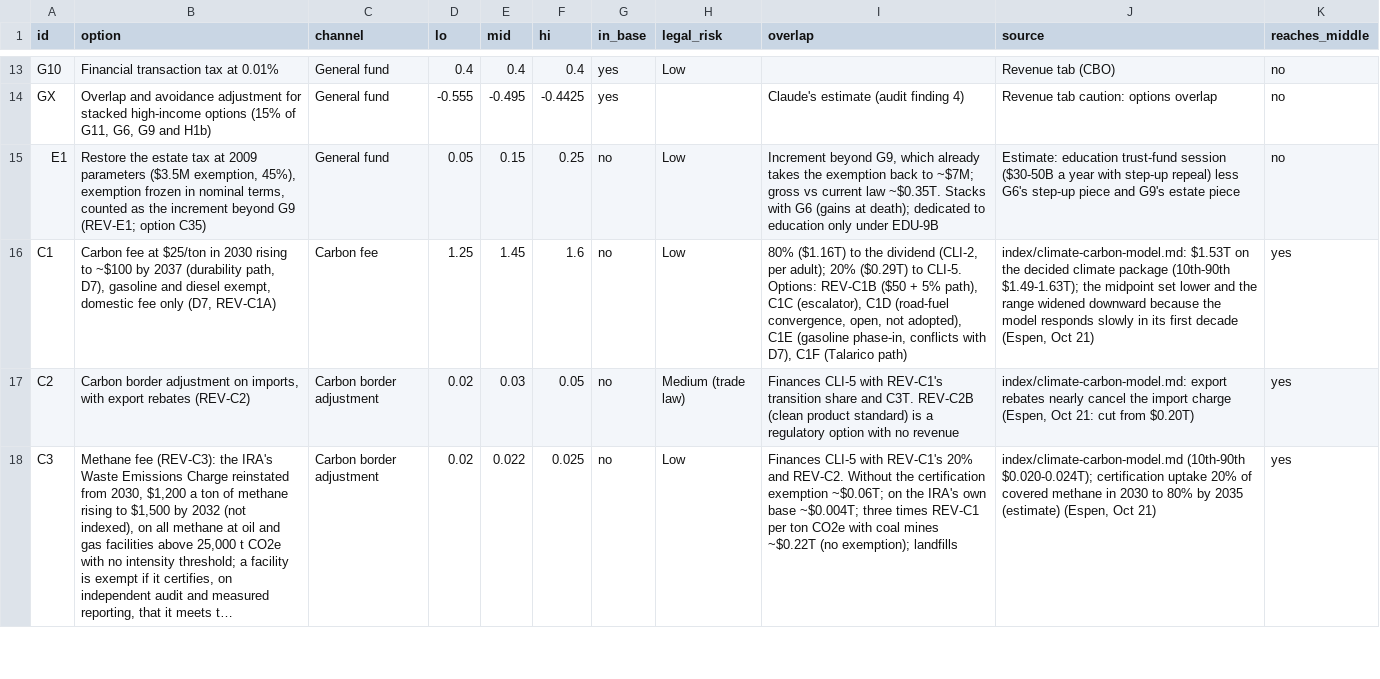
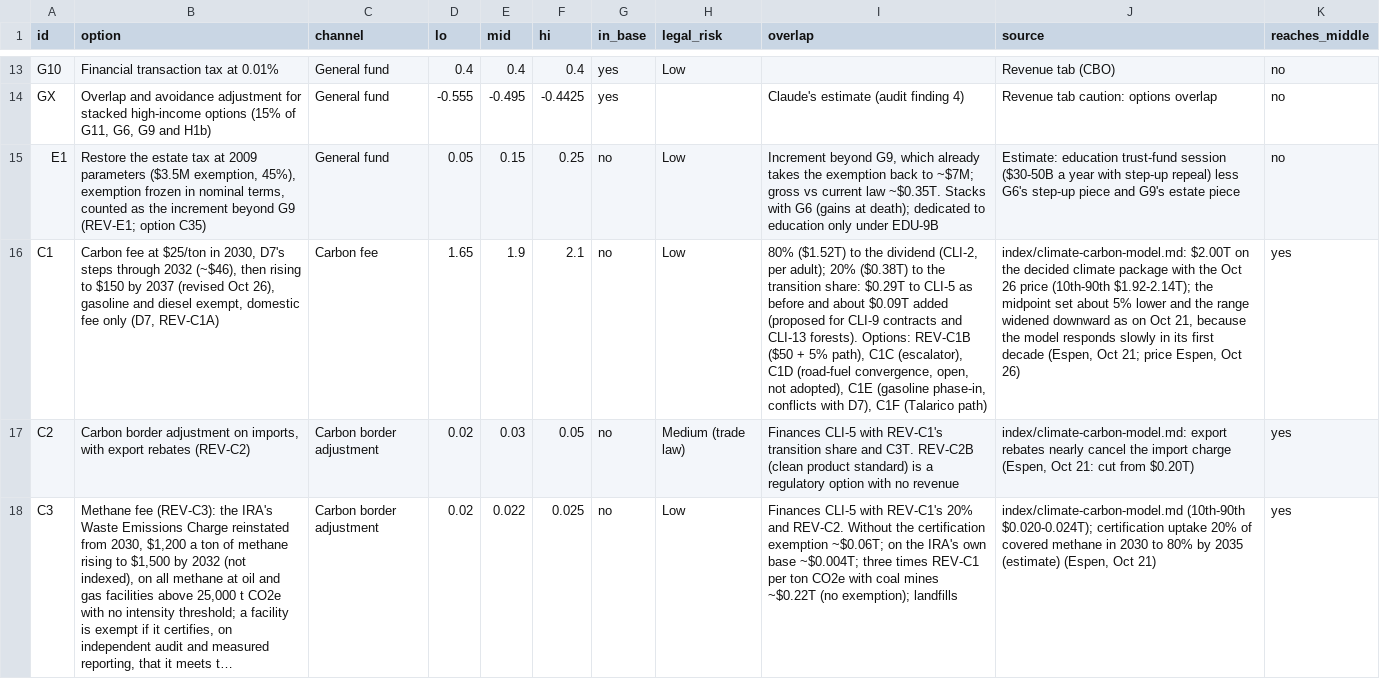
Before and after one commit to fm58cn6g4d-stack/project-2050, a CSV file: index/data/inputs/ledger-revenue.csv, drawn as a sheet; only a part is shown, gaps mark what is left out; long unchanged cells end in …; the diff covers the shown part only; the diff names each change by its address in the sheet, - before the commit and + after, or states it on an @@ line.

```diff
--- a/index/data/inputs/ledger-revenue.csv
+++ b/index/data/inputs/ledger-revenue.csv
-B16 (option): …$25/ton in 2030 rising to ~$100 by 2037 (durability path, D7), gasoline and…
+B16 (option): …$25/ton in 2030, D7's steps through 2032 (~$46), then rising to $150 by 2037 (revised Oct 26), gasoline and…
-D16 (lo): 1.25
+D16 (lo): 1.65
-E16 (mid): 1.45
+E16 (mid): 1.9
-F16 (hi): 1.6
+F16 (hi): 2.1
-I16 (overlap): 80% ($1.16T) to the dividend (CLI-2, per adult); 20% ($0.29T) to CLI-5. Options: REV-C1B…
+I16 (overlap): 80% ($1.52T) to the dividend (CLI-2, per adult); 20% ($0.38T) to the transition share: $0.29T to CLI-5 as before and about $0.09T added (proposed for CLI-9 contracts and CLI-13 forests). Options: REV-C1B…
-J16 (source): index/climate-carbon-model.md: $1.53T on the decided climate package (10th-90th $1.49-1.63T); the midpoint set lower and the range widened downward because the model responds slowly in its first decade (Espen, Oct 21)
+J16 (source): index/climate-carbon-model.md: $2.00T on the decided climate package with the Oct 26 price (10th-90th $1.92-2.14T); the midpoint set about 5% lower and the range widened downward as on Oct 21, because the model responds slowly in its first decade (Espen, Oct 21; price Espen, Oct 26)
```
Also changed, not shown: 3 edited cells elsewhere in this file, index/data/fiscal-paths.csv, index/data/inputs/ledger-bills.csv, 29 other files.
